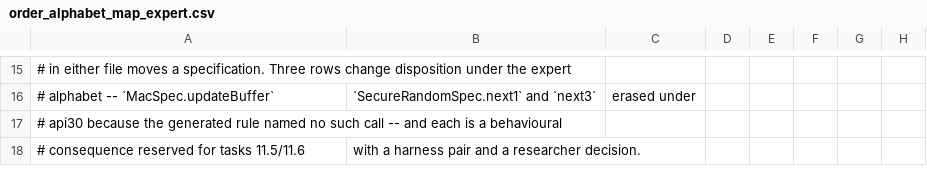
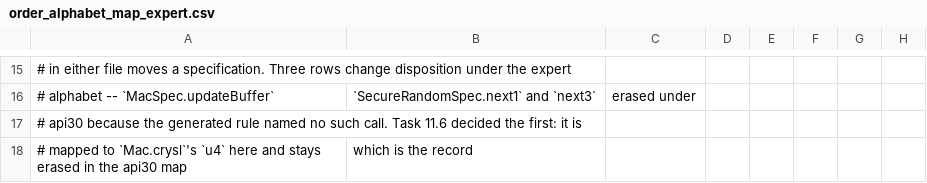
Before and after one commit to PAMunb/rvsec, a CSV file: rv-android/data/jca_android/order_alphabet_map_expert.csv, drawn as a sheet; only a part is shown, gaps mark what is left out; the diff covers the shown part only.

```diff
--- a/rv-android/data/jca_android/order_alphabet_map_expert.csv
+++ b/rv-android/data/jca_android/order_alphabet_map_expert.csv
@@ -16,3 +16,3 @@
 # alphabet -- `MacSpec.updateBuffer`, `SecureRandomSpec.next1` and `next3`, erased under
-# api30 because the generated rule named no such call -- and each is a behavioural
-# consequence reserved for tasks 11.5/11.6, with a harness pair and a researcher decision.
+# api30 because the generated rule named no such call. Task 11.6 decided the first: it is
+# mapped to `Mac.crysl`'s `u4` here and stays erased in the api30 map, which is the record
```
Also changed, not shown: 2 added rows and 5 edited cells elsewhere in this file, rv-android/data/jca_android/order_alphabet_map_delta.csv, 2 other files.
